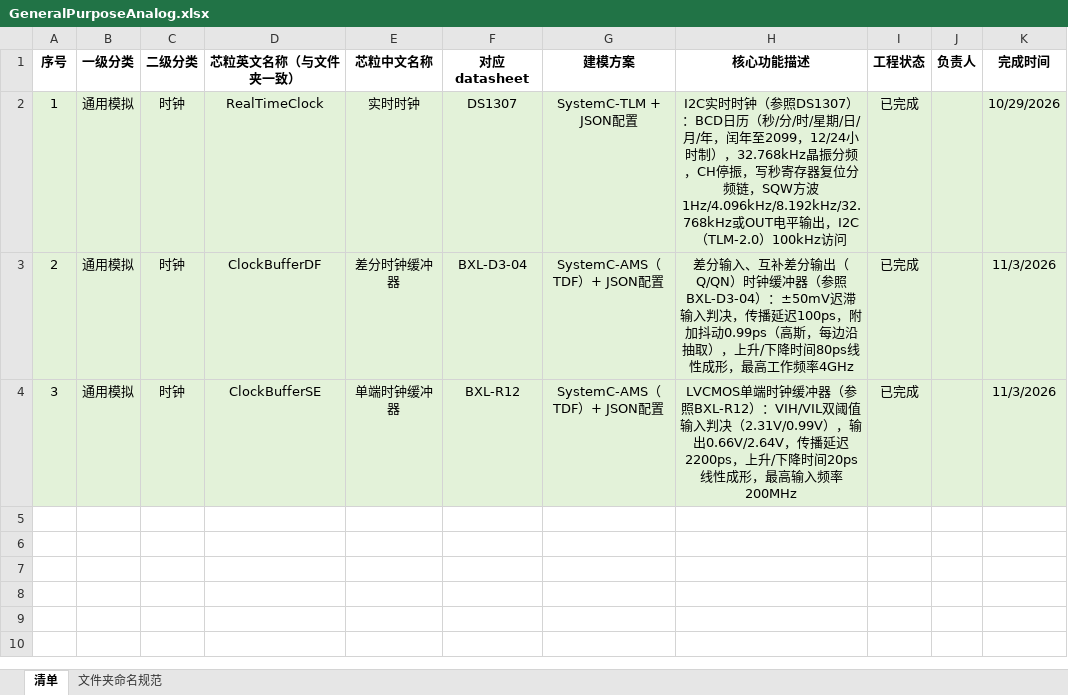
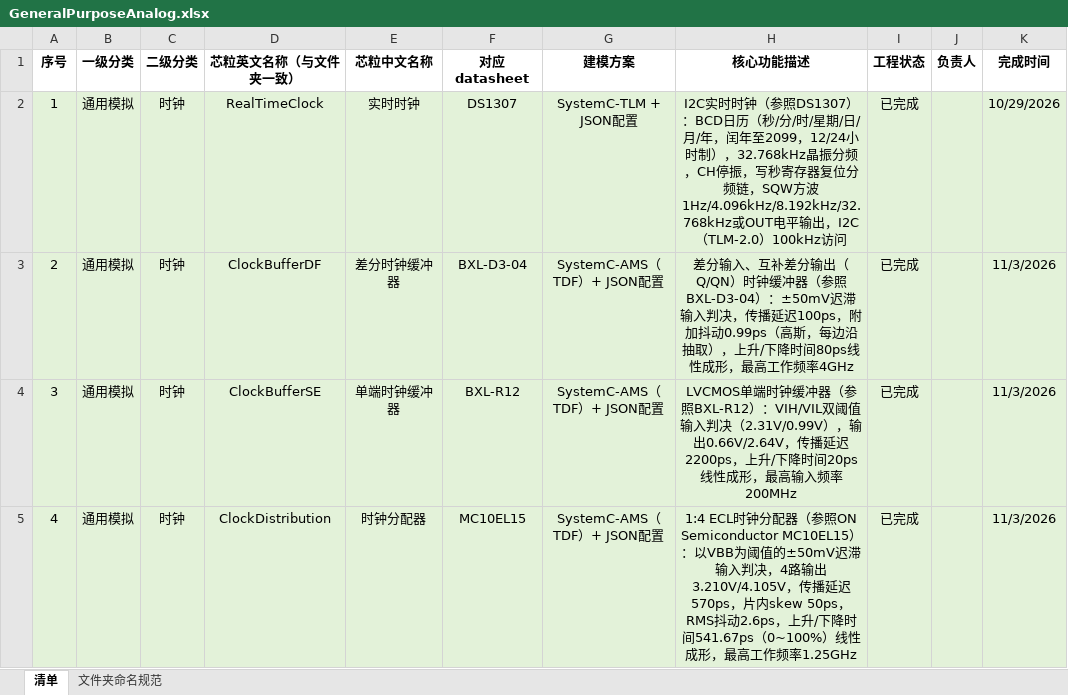
Before and after one commit to xl-modeling/xl-modeling-he, an Excel workbook: model/general-purpose-analog/GeneralPurposeAnalog.xlsx, sheet 清单, drawn as a sheet; values as stored, in another font and other column widths than the file's, no borders; the diff names each change by its address in the sheet, - before the commit and + after, or states it on an @@ line.

```diff
--- a/model/general-purpose-analog/GeneralPurposeAnalog.xlsx (sheet 清单)
+++ b/model/general-purpose-analog/GeneralPurposeAnalog.xlsx (sheet 清单)
+row 5: 4 | 通用模拟 | 时钟 | ClockDistribution | 时钟分配器 | MC10EL15 | SystemC-AMS（TDF）+ JSON配置 | 1:4 ECL时钟分配器（参照ON Semiconductor MC10EL15）：以VBB为阈值的±50mV迟滞输入判决，4路输出3.210V/4.105V，传播延迟570ps，片内skew 50ps，RMS抖动2.6ps，上升/下降时间541.67ps（0~100%）线性成形，最高工作频率1.25GHz | 已完成 |  | 11/3/2026
```
Also changed, not shown: 34 other files.
